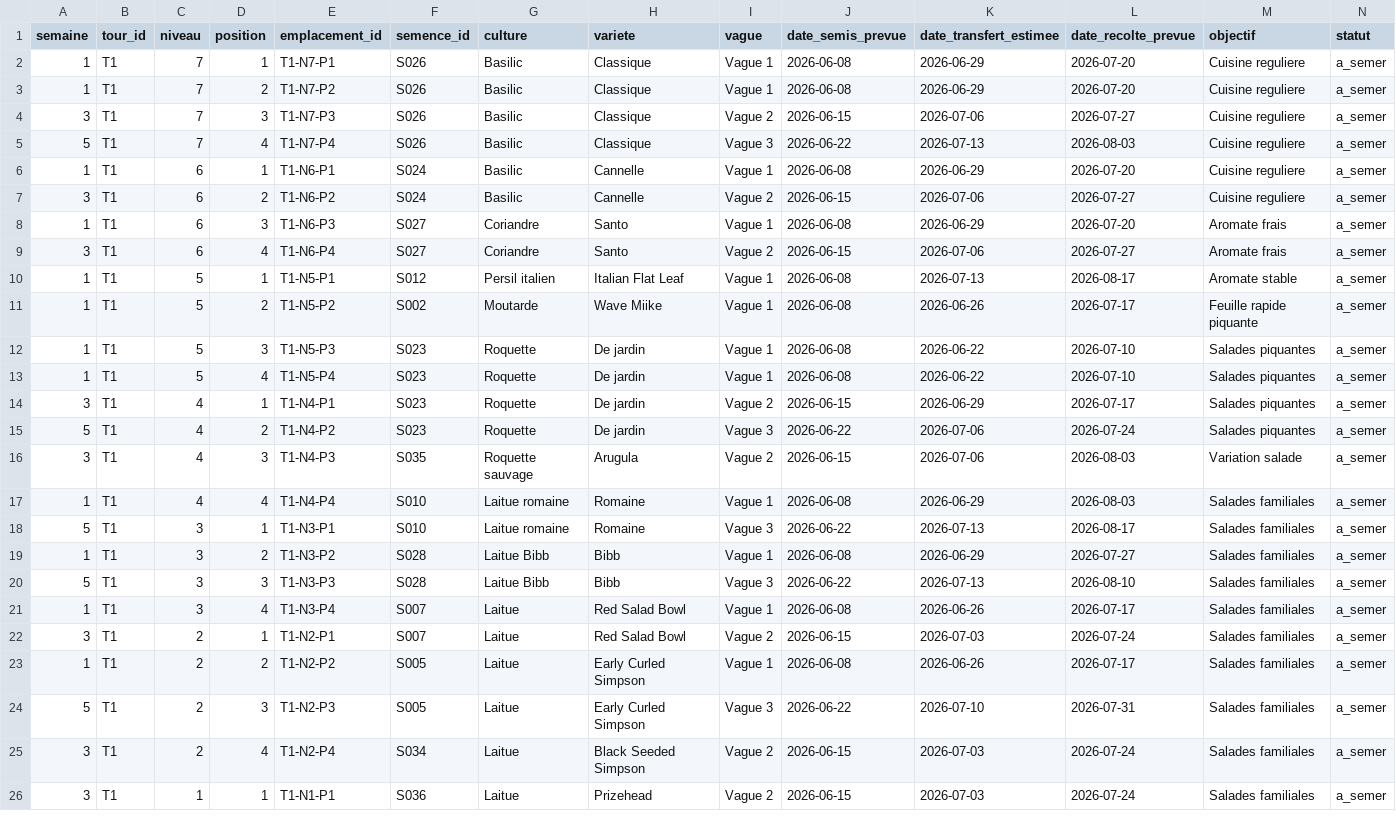
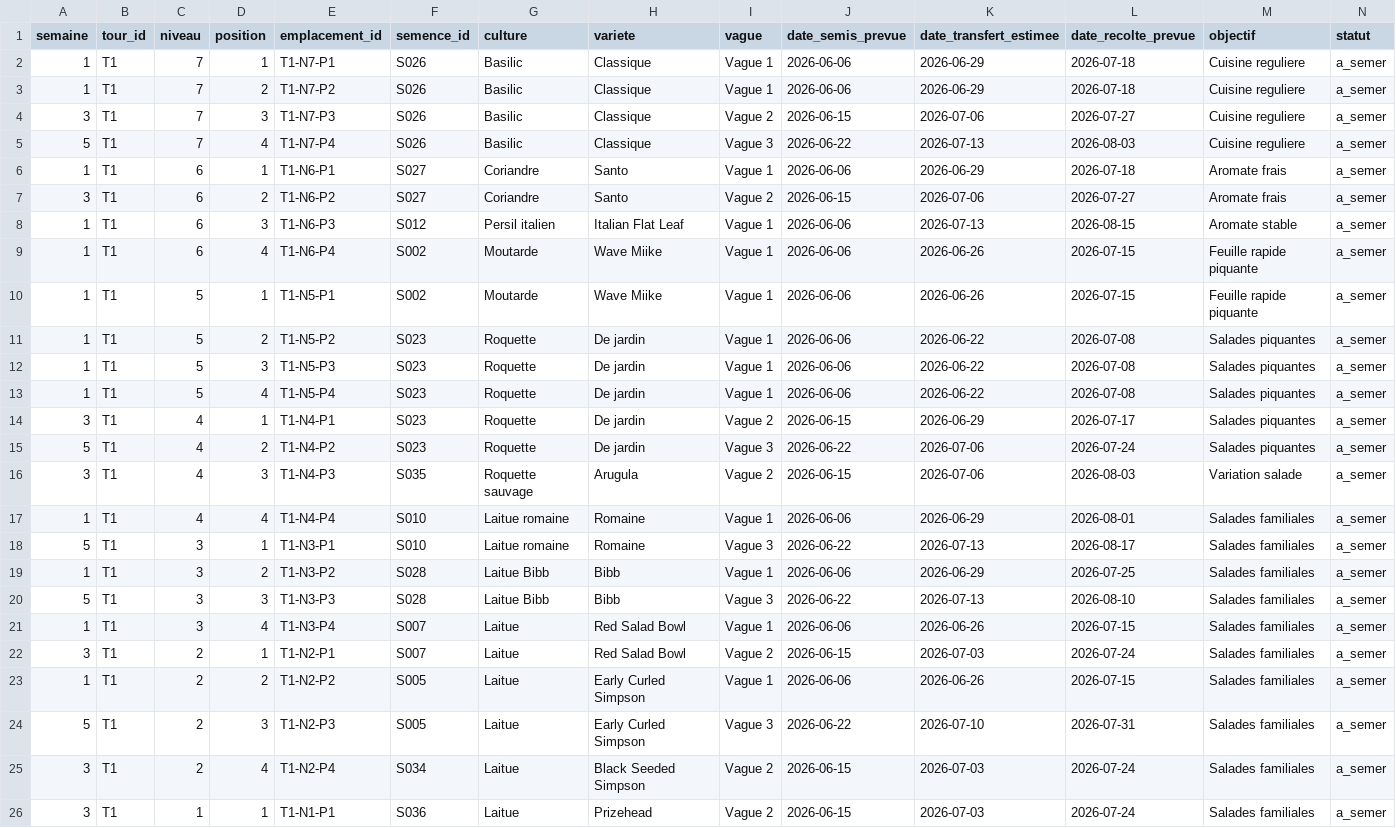
Before and after one commit to nadzzz/Tower-Garden, a CSV file: planning/plan_cycle_courant.csv, drawn as a sheet; only a part is shown; removed rows and columns are numbered as before the commit, all else as after; rows hold the shown columns only; the diff covers the shown part only; the diff names each change by its address in the sheet, - before the commit and + after, or states it on an @@ line.

```diff
--- a/planning/plan_cycle_courant.csv
+++ b/planning/plan_cycle_courant.csv
-J2:J3 (date_semis_prevue): 2026-06-08
+J2:J3 (date_semis_prevue): 2026-06-06
-L2:L3 (date_recolte_prevue): 2026-07-20
+L2:L3 (date_recolte_prevue): 2026-07-18
-row 6: 1 | T1 | 6 | 1 | T1-N6-P1 | S024 | Basilic | Cannelle | Vague 1 | 2026-06-08 | 2026-06-29 | 2026-07-20 | Cuisine reguliere | a_semer
-row 7: 3 | T1 | 6 | 2 | T1-N6-P2 | S024 | Basilic | Cannelle | Vague 2 | 2026-06-15 | 2026-07-06 | 2026-07-27 | Cuisine reguliere | a_semer
-D6 (position): 3
+D6 (position): 1
-E6 (emplacement_id): T1-N6-P3
+E6 (emplacement_id): T1-N6-P1
-J6 (date_semis_prevue): 2026-06-08
+J6 (date_semis_prevue): 2026-06-06
-L6 (date_recolte_prevue): 2026-07-20
+L6 (date_recolte_prevue): 2026-07-18
-D7 (position): 4
+D7 (position): 2
-E7 (emplacement_id): T1-N6-P4
+E7 (emplacement_id): T1-N6-P2
-C8 (niveau): 5
+C8 (niveau): 6
-D8 (position): 1
+D8 (position): 3
-E8 (emplacement_id): T1-N5-P1
+E8 (emplacement_id): T1-N6-P3
-J8 (date_semis_prevue): 2026-06-08
+J8 (date_semis_prevue): 2026-06-06
-L8 (date_recolte_prevue): 2026-08-17
+L8 (date_recolte_prevue): 2026-08-15
+row 9: 1 | T1 | 6 | 4 | T1-N6-P4 | S002 | Moutarde | Wave Miike | Vague 1 | 2026-06-06 | 2026-06-26 | 2026-07-15 | Feuille rapide piquante | a_semer
-D10 (position): 2
+D10 (position): 1
-E10 (emplacement_id): T1-N5-P2
+E10 (emplacement_id): T1-N5-P1
-J10 (date_semis_prevue): 2026-06-08
+J10 (date_semis_prevue): 2026-06-06
-L10 (date_recolte_prevue): 2026-07-17
+L10 (date_recolte_prevue): 2026-07-15
+row 11: 1 | T1 | 5 | 2 | T1-N5-P2 | S023 | Roquette | De jardin | Vague 1 | 2026-06-06 | 2026-06-22 | 2026-07-08 | Salades piquantes | a_semer
-J12:J13 (date_semis_prevue): 2026-06-08
+J12:J13 (date_semis_prevue): 2026-06-06
-L12:L13 (date_recolte_prevue): 2026-07-10
+L12:L13 (date_recolte_prevue): 2026-07-08
-J17 (date_semis_prevue): 2026-06-08
+J17 (date_semis_prevue): 2026-06-06
-L17 (date_recolte_prevue): 2026-08-03
+L17 (date_recolte_prevue): 2026-08-01
-J19 (date_semis_prevue): 2026-06-08
+J19 (date_semis_prevue): 2026-06-06
-L19 (date_recolte_prevue): 2026-07-27
+L19 (date_recolte_prevue): 2026-07-25
-J21 (date_semis_prevue): 2026-06-08
+J21 (date_semis_prevue): 2026-06-06
-L21 (date_recolte_prevue): 2026-07-17
+L21 (date_recolte_prevue): 2026-07-15
-J23 (date_semis_prevue): 2026-06-08
+J23 (date_semis_prevue): 2026-06-06
-L23 (date_recolte_prevue): 2026-07-17
+L23 (date_recolte_prevue): 2026-07-15
```
Also changed, not shown: 1 added row, 1 removed row and 80 edited cells elsewhere in this file, planning/plan_ensemencement.csv, planning/scores_cultures.csv, 5 other files.
